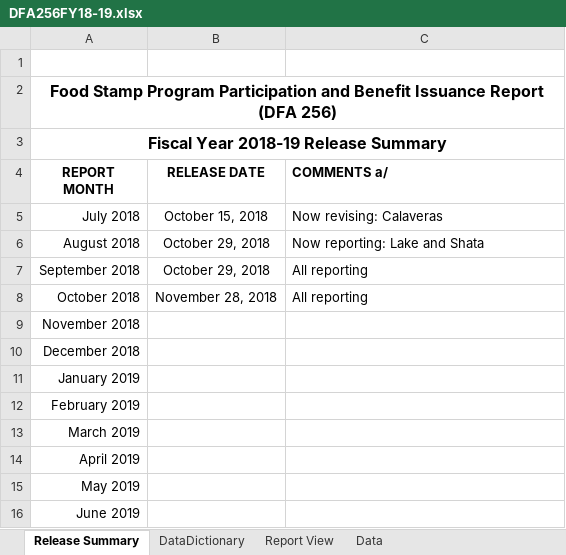
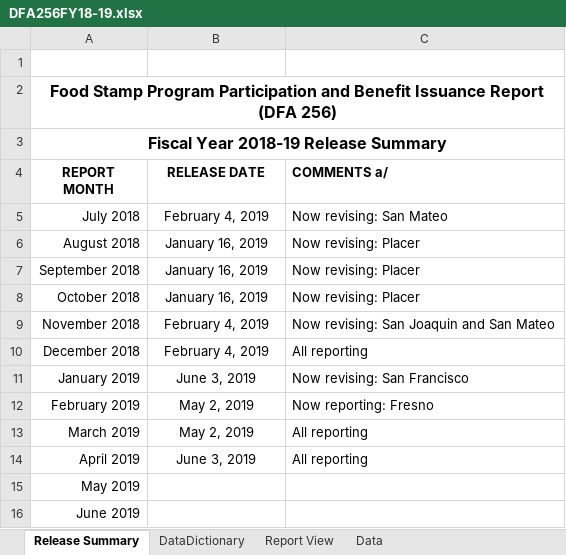
Before and after one commit to eday1632/calfresh, an Excel workbook: data/tbl_dfa256/xlsx/DFA256FY18-19.xlsx, sheet Release Summary, drawn as a sheet; values as stored, in another font and other column widths than the file's, no borders; conditional formats and table styles not drawn; the diff names each change by its address in the sheet, - before the commit and + after, or states it on an @@ line.

```diff
--- a/data/tbl_dfa256/xlsx/DFA256FY18-19.xlsx (sheet Release Summary)
+++ b/data/tbl_dfa256/xlsx/DFA256FY18-19.xlsx (sheet Release Summary)
-B5 (RELEASE DATE): October 15, 2018
+B5 (RELEASE DATE): February 4, 2019
-C5 (COMMENTS a/): Now revising: Calaveras
+C5 (COMMENTS a/): Now revising: San Mateo
-B6:B7 (RELEASE DATE): October 29, 2018
+B6:B7 (RELEASE DATE): January 16, 2019
-C6 (COMMENTS a/): Now reporting: Lake and Shata
+C6 (COMMENTS a/): Now revising: Placer
-C7:C8 (COMMENTS a/): All reporting
+C7:C8 (COMMENTS a/): Now revising: Placer
-B8 (RELEASE DATE): November 28, 2018
+B8 (RELEASE DATE): January 16, 2019
-B9:B10 (RELEASE DATE): (empty)
+B9:B10 (RELEASE DATE): February 4, 2019
-C9 (COMMENTS a/): (empty)
+C9 (COMMENTS a/): Now revising: San Joaquin and San Mateo
-C10 (COMMENTS a/): (empty)
+C10 (COMMENTS a/): All reporting
-B11 (RELEASE DATE): (empty)
+B11 (RELEASE DATE): June 3, 2019
-C11 (COMMENTS a/): (empty)
+C11 (COMMENTS a/): Now revising: San Francisco
-B12:B13 (RELEASE DATE): (empty)
+B12:B13 (RELEASE DATE): May 2, 2019
-C12 (COMMENTS a/): (empty)
+C12 (COMMENTS a/): Now reporting: Fresno
-C13:C14 (COMMENTS a/): (empty)
+C13:C14 (COMMENTS a/): All reporting
-B14 (RELEASE DATE): (empty)
+B14 (RELEASE DATE): June 3, 2019
```
Also changed, not shown: sheet Data, sheet Report View, formulas that keep their value, hidden cells, 11 other files.
